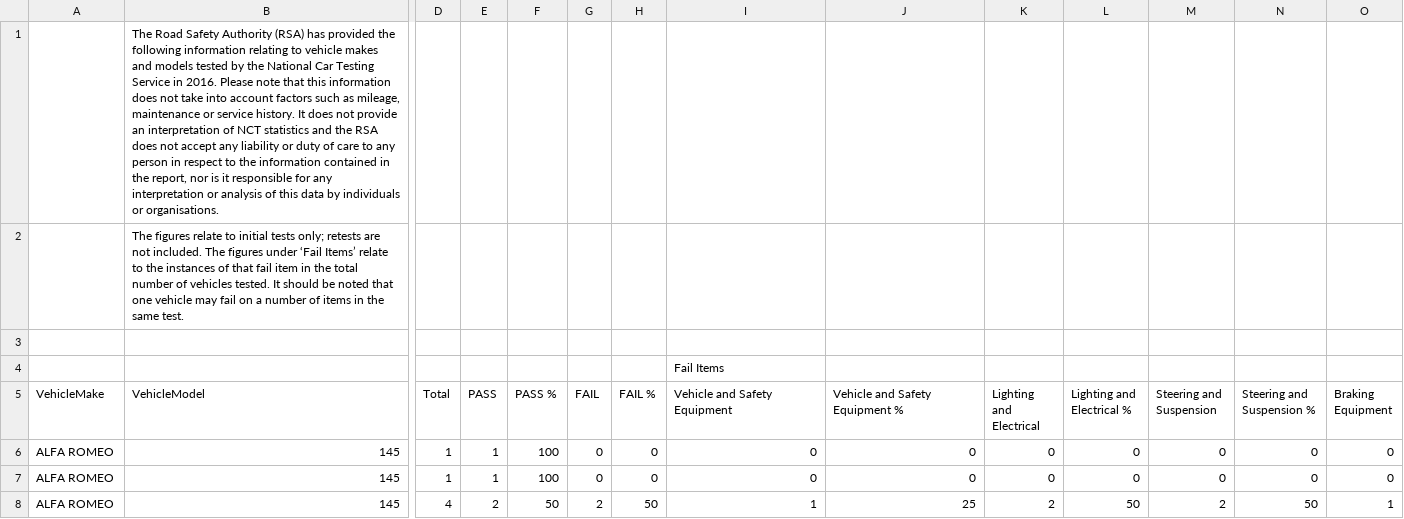
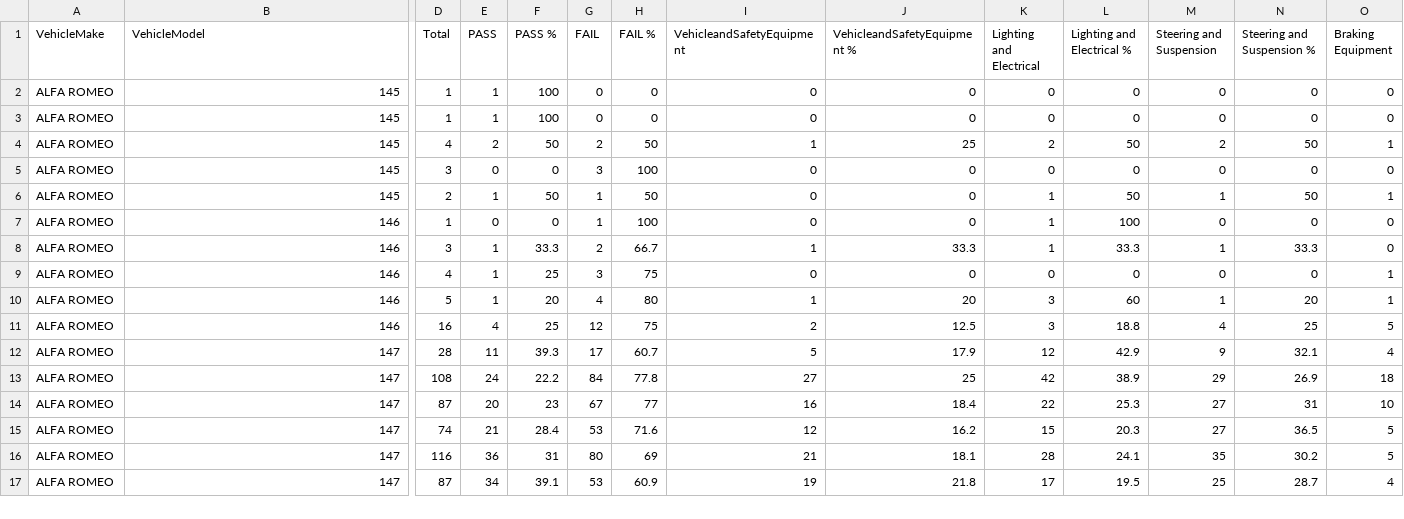
Before and after one commit to sophie-on/vegalite, a CSV file: Make Model Data 2016.csv, drawn as a sheet; only a part is shown, gaps mark what is left out; the shorter side is filled out with more unchanged rows; removed rows and columns are numbered as before the commit, all else as after; rows hold the shown columns only; the diff names each change by its address in the sheet, - before the commit and + after, or states it on an @@ line.

Commit message:
Update Make Model Data 2016.csv

```diff
--- a/Make Model Data 2016.csv
+++ b/Make Model Data 2016.csv
-row 1:  | The Road Safety Authority (RSA) has provided the following information relating to vehicle makes and models tested by the National Car Testing Service in 2016. Please note that this information does not take into account factors such as mileage, maintenance or service history. It does not provide an interpretation of NCT statistics and the RSA does not accept any liability or duty of care to any person in respect to the information contained in the report, nor is it responsible for any interpretation or analysis of this data by individuals or organisations.
-row 2:  | The figures relate to initial tests only; retests are not included. The figures under ‘Fail Items’ relate to the instances of that fail item in the total number of vehicles tested. It should be noted that one vehicle may fail on a number of items in the same test.
-row 3: (empty)
-row 4:  |  |  |  |  |  |  | Fail Items
-I1: Vehicle and Safety Equipment
+I1: VehicleandSafetyEquipment
-J1: Vehicle and Safety Equipment %
+J1: VehicleandSafetyEquipment %
```
